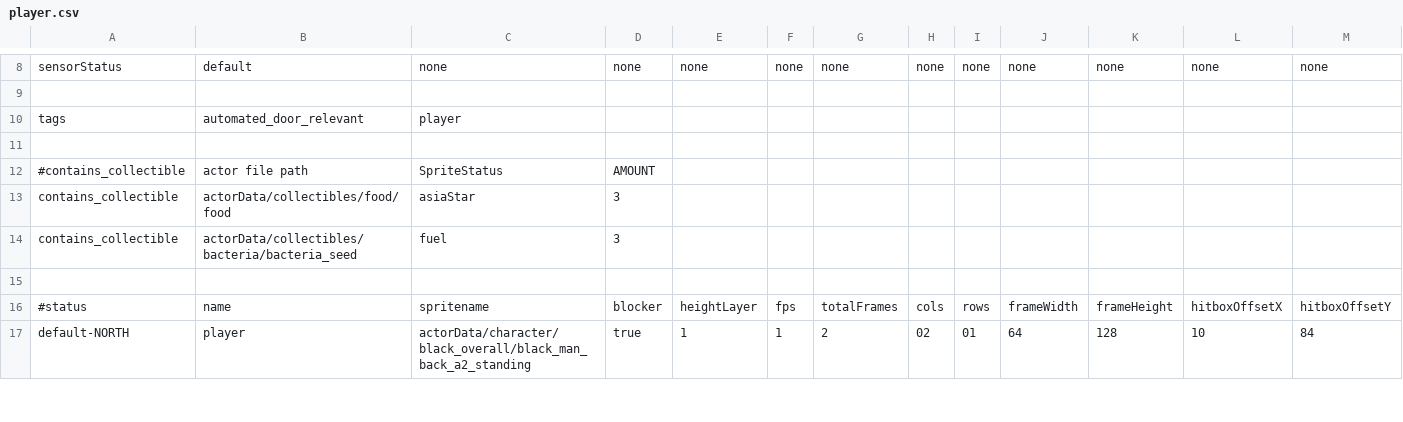
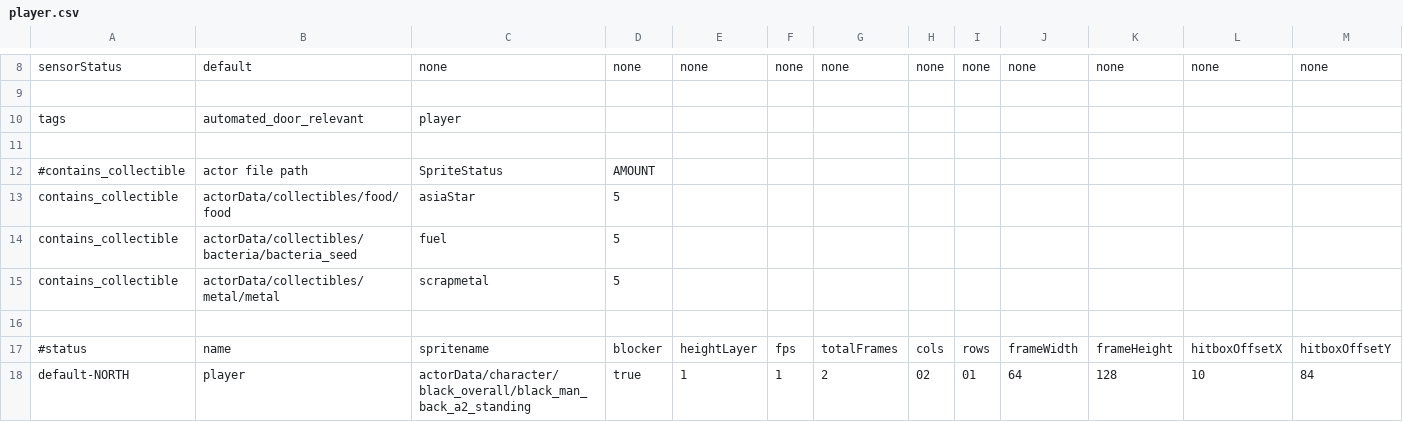
Before and after one commit to WolfgangBischoff/Ceres, a CSV file: src/main/resources/actorData/player.csv, drawn as a sheet; only a part is shown, gaps mark what is left out; rows hold the shown columns only; the diff names each change by its address in the sheet, - before the commit and + after, or states it on an @@ line.

```diff
--- a/src/main/resources/actorData/player.csv
+++ b/src/main/resources/actorData/player.csv
-D13:D14: 3
+D13:D14: 5
+row 15: contains_collectible | actorData/collectibles/metal/metal | scrapmetal | 5
```
Also changed, not shown: src/main/resources/actorData/collectibles/bacteria/bacteria_grown.csv, src/main/resources/actorData/collectibles/bacteria/bacteria_seed.csv, 36 other files.
